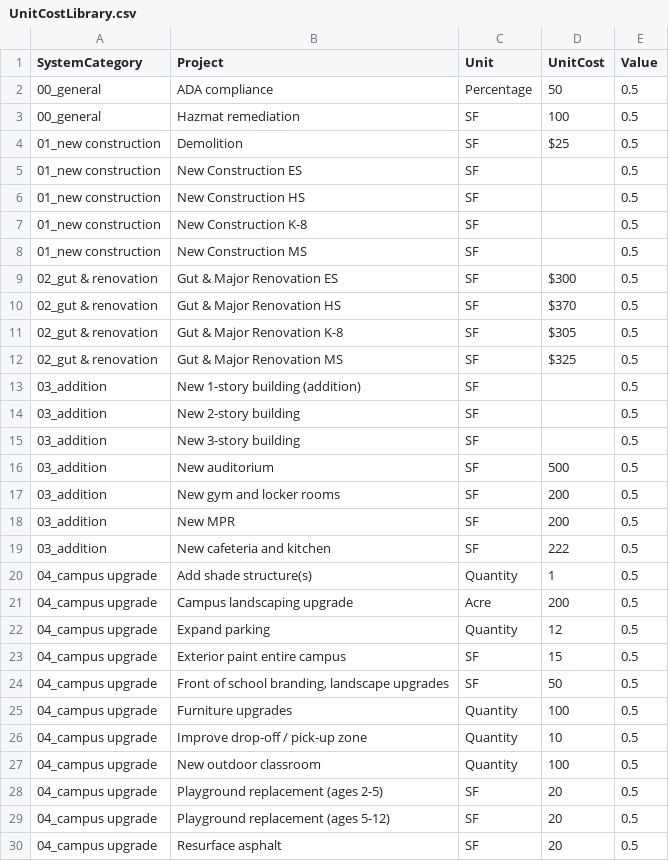
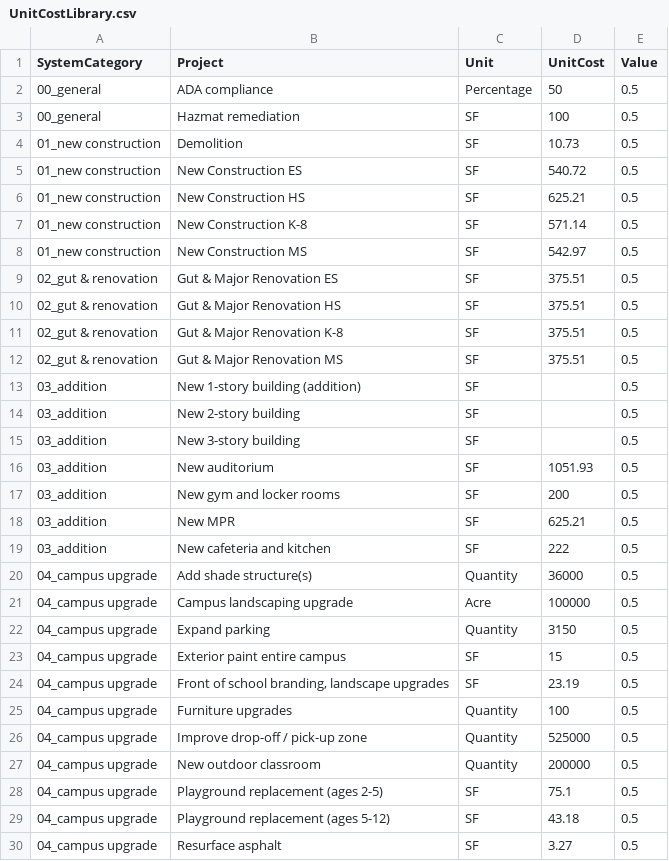
Before and after one commit to DWieberdink/Jeffco, a CSV file: UnitCostLibrary.csv, drawn as a sheet; only a part is shown; the diff covers the shown part only.

```diff
--- a/UnitCostLibrary.csv
+++ b/UnitCostLibrary.csv
@@ -3,11 +3,11 @@ SystemCategory,Project,Unit,UnitCost,Value
 00_general,Hazmat remediation,SF,100,0.5
-01_new construction,Demolition,SF,$25 ,0.5
-01_new construction,New Construction ES,SF,,0.5
-01_new construction,New Construction HS,SF,,0.5
-01_new construction,New Construction K-8,SF,,0.5
-01_new construction,New Construction MS,SF,,0.5
-02_gut & renovation,Gut & Major Renovation ES,SF,$300 ,0.5
-02_gut & renovation,Gut & Major Renovation HS,SF,$370 ,0.5
-02_gut & renovation,Gut & Major Renovation K-8,SF,$305 ,0.5
-02_gut & renovation,Gut & Major Renovation MS,SF,$325 ,0.5
+01_new construction,Demolition,SF,10.73,0.5
+01_new construction,New Construction ES,SF,540.72,0.5
+01_new construction,New Construction HS,SF,625.21,0.5
+01_new construction,New Construction K-8,SF,571.14,0.5
+01_new construction,New Construction MS,SF,542.97,0.5
+02_gut & renovation,Gut & Major Renovation ES,SF,375.51,0.5
+02_gut & renovation,Gut & Major Renovation HS,SF,375.51,0.5
+02_gut & renovation,Gut & Major Renovation K-8,SF,375.51,0.5
+02_gut & renovation,Gut & Major Renovation MS,SF,375.51,0.5
 03_addition,New 1-story building (addition),SF,,0.5
@@ -15,16 +15,16 @@ SystemCategory,Project,Unit,UnitCost,Value
 03_addition,New 3-story building,SF,,0.5
-03_addition,New auditorium,SF,500,0.5
+03_addition,New auditorium,SF,1051.93,0.5
 03_addition,New gym and locker rooms,SF,200,0.5
-03_addition,New MPR,SF,200,0.5
+03_addition,New MPR,SF,625.21,0.5
 03_addition,New cafeteria and kitchen,SF,222,0.5
-04_campus upgrade,Add shade structure(s),Quantity,1,0.5
-04_campus upgrade,Campus landscaping upgrade,Acre,200,0.5
-04_campus upgrade,Expand parking,Quantity,12,0.5
+04_campus upgrade,Add shade structure(s),Quantity,36000,0.5
+04_campus upgrade,Campus landscaping upgrade,Acre,100000,0.5
+04_campus upgrade,Expand parking,Quantity,3150,0.5
 04_campus upgrade,Exterior paint entire campus,SF,15,0.5
-04_campus upgrade,"Front of school branding, landscape upgrades",SF,50,0.5
+04_campus upgrade,"Front of school branding, landscape upgrades",SF,23.19,0.5
 04_campus upgrade,Furniture upgrades,Quantity,100,0.5
-04_campus upgrade,Improve drop-off / pick-up zone,Quantity,10,0.5
-04_campus upgrade,New outdoor classroom,Quantity,100,0.5
-04_campus upgrade,Playground replacement (ages 2-5),SF,20,0.5
-04_campus upgrade,Playground replacement (ages 5-12),SF,20,0.5
-04_campus upgrade,Resurface asphalt,SF,20,0.5
+04_campus upgrade,Improve drop-off / pick-up zone,Quantity,525000,0.5
+04_campus upgrade,New outdoor classroom,Quantity,200000,0.5
+04_campus upgrade,Playground replacement (ages 2-5),SF,75.1,0.5
+04_campus upgrade,Playground replacement (ages 5-12),SF,43.18,0.5
+04_campus upgrade,Resurface asphalt,SF,3.27,0.5
```
Also changed, not shown: 15 edited cells elsewhere in this file, 6 other files.
